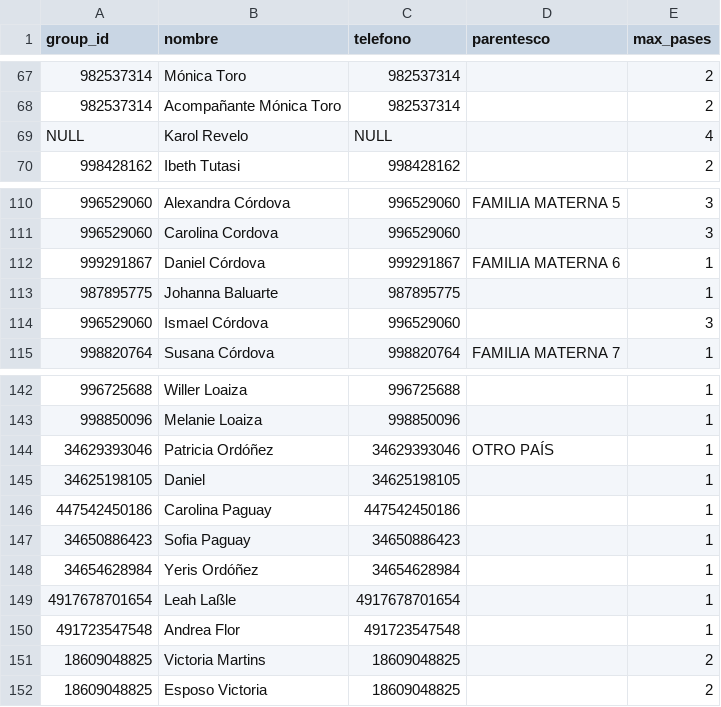
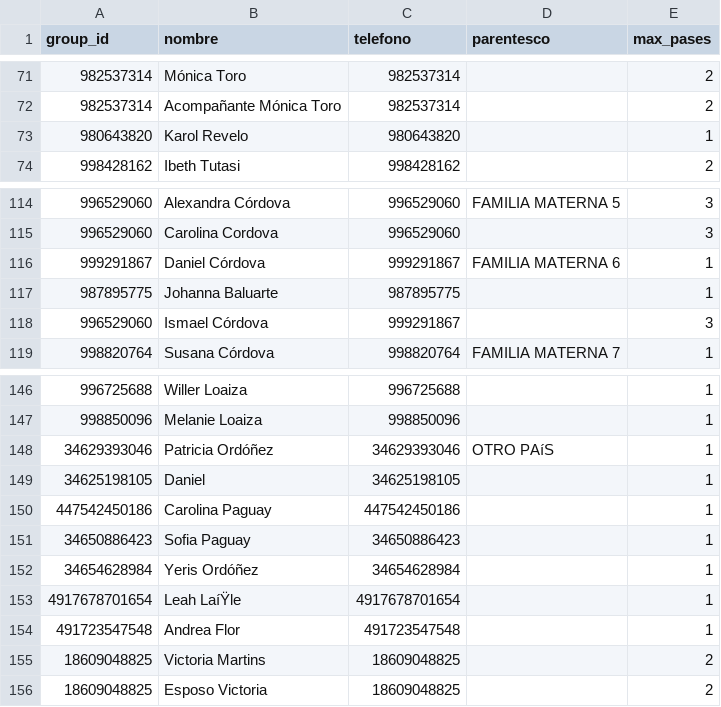
Before and after one commit to Ali-Mateo/Ali-Mateo.github.io, a CSV file: invitados_normalizado.csv, drawn as a sheet; only a part is shown, gaps mark what is left out; addresses are those after the commit; the diff covers the shown part only; the diff names each change by its address in the sheet, - before the commit and + after, or states it on an @@ line.

```diff
--- a/invitados_normalizado.csv
+++ b/invitados_normalizado.csv
-A73 (group_id): NULL
+A73 (group_id): 980643820
-C73 (telefono): NULL
+C73 (telefono): 980643820
-E73 (max_pases): 4
+E73 (max_pases): 1
-C118 (telefono): 996529060
+C118 (telefono): 999291867
-D148 (parentesco): OTRO PAÍS
+D148 (parentesco): OTRO PAíS
-B153 (nombre): Leah Laßle
+B153 (nombre): Leah LaíŸle
```
Also changed, not shown: 9 added rows and 10 edited cells elsewhere in this file.
